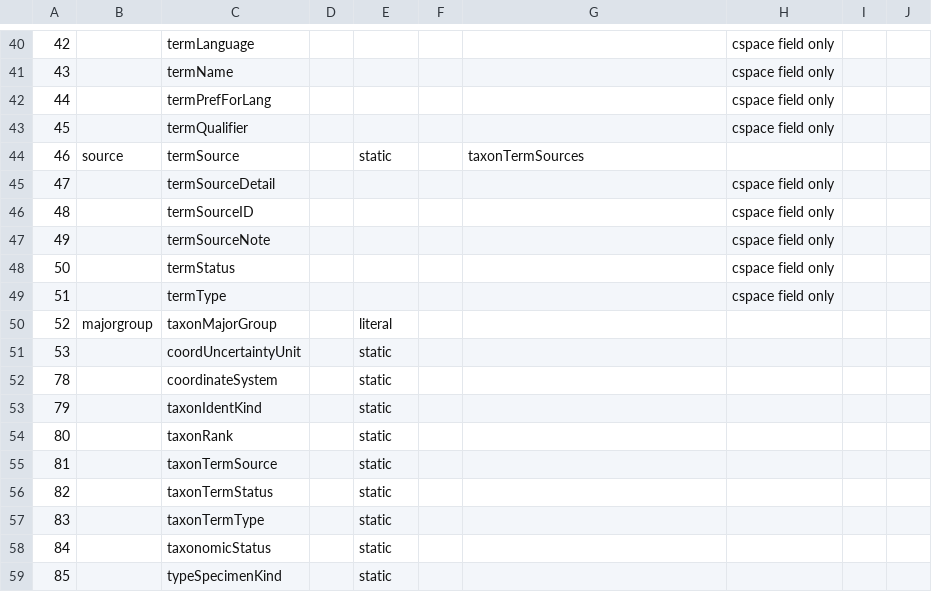
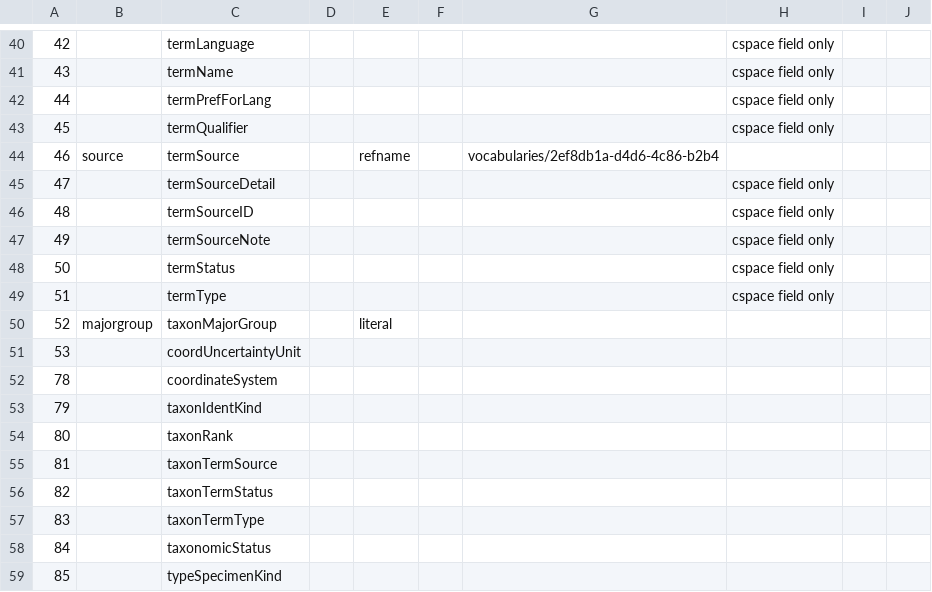
Before and after one commit to cspace-deployment/cspace-webapps-ucb, a CSV file: ucjeps/config/csvimport.taxon.definitions.csv, drawn as a sheet; only a part is shown, gaps mark what is left out.

Commit message:
CSW-131: termSource is actually a dynamic list, not a static vocab now

```diff
--- a/ucjeps/config/csvimport.taxon.definitions.csv
+++ b/ucjeps/config/csvimport.taxon.definitions.csv
@@ -43,3 +43,3 @@
 45		termQualifier					cspace field only		
-46	source	termSource		static		taxonTermSources			
+46	source	termSource		refname		vocabularies/2ef8db1a-d4d6-4c86-b2b4			
 47		termSourceDetail					cspace field only		
@@ -50,10 +50,10 @@
 52	majorgroup	taxonMajorGroup		literal					
-53		coordUncertaintyUnit		static					
-78		coordinateSystem		static					
-79		taxonIdentKind		static					
-80		taxonRank		static					
-81		taxonTermSource		static					
-82		taxonTermStatus		static					
-83		taxonTermType		static					
-84		taxonomicStatus		static					
-85		typeSpecimenKind		static					
+53		coordUncertaintyUnit							
+78		coordinateSystem							
+79		taxonIdentKind							
+80		taxonRank							
+81		taxonTermSource							
+82		taxonTermStatus							
+83		taxonTermType							
+84		taxonomicStatus							
+85		typeSpecimenKind							
```
